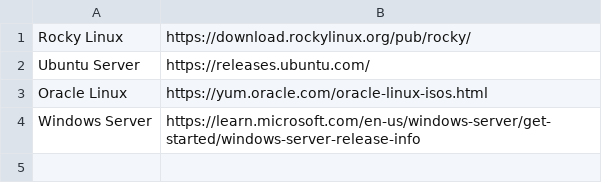
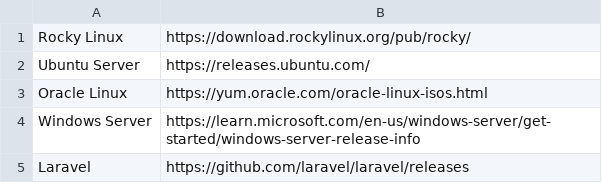
Before and after one commit to igor-primo/crawler, a CSV file: crawler-src/input.csv, drawn as a sheet.

Commit message:
UPDATE: add laravel things

```diff
--- a/crawler-src/input.csv
+++ b/crawler-src/input.csv
@@ -4 +4,2 @@ Oracle Linux;https://yum.oracle.com/oracle-linux-isos.html
 Windows Server;https://learn.microsoft.com/en-us/windows-server/get-started/windows-server-release-info
+Laravel;https://github.com/laravel/laravel/releases
```
Also changed, not shown: 8 other files.
